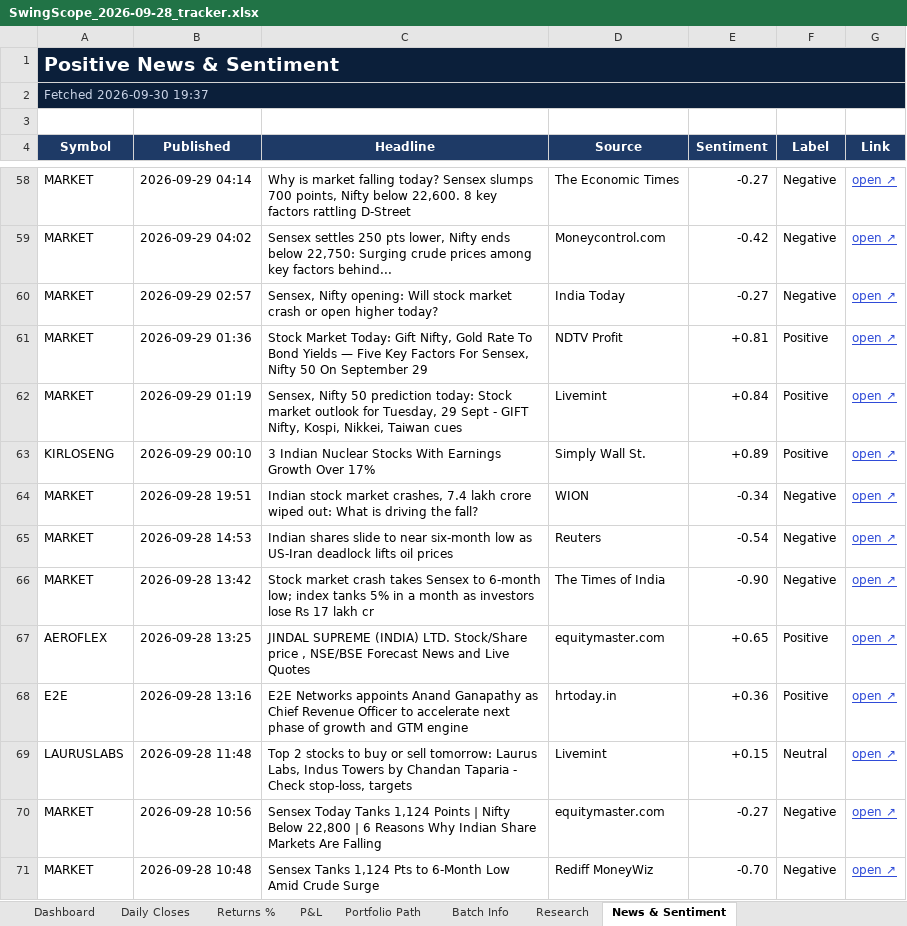
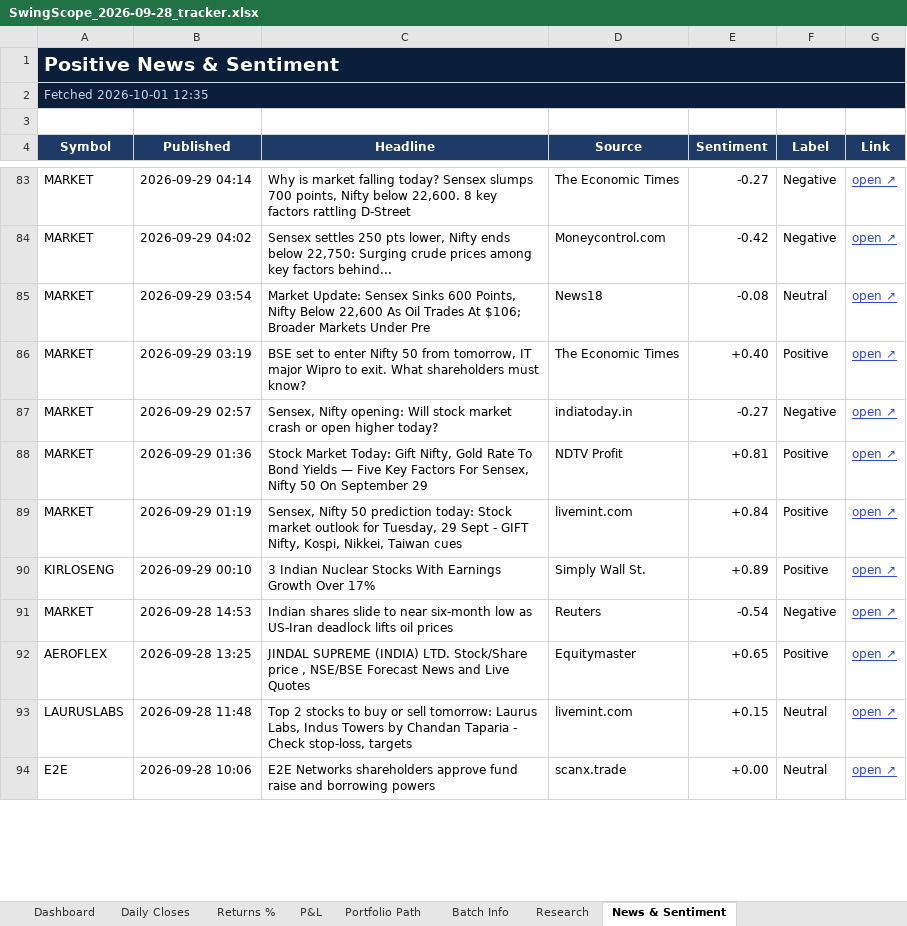
Before and after one commit to compukidsdgp-creator/Swing-Card, an Excel workbook: data/batches/2026-09-28/SwingScope_2026-09-28_tracker.xlsx, sheet News & Sentiment, drawn as a sheet; only a part is shown, gaps mark what is left out; the shorter side is filled out with more unchanged rows; values as stored, in another font and other column widths than the file's, no borders; conditional formats not drawn; removed rows and columns are numbered as before the commit, all else as after; the diff covers the shown part only; the diff names each change by its address in the sheet, - before the commit and + after, or states it on an @@ line.

```diff
--- a/data/batches/2026-09-28/SwingScope_2026-09-28_tracker.xlsx (sheet News & Sentiment)
+++ b/data/batches/2026-09-28/SwingScope_2026-09-28_tracker.xlsx (sheet News & Sentiment)
-A2 (Symbol): Fetched 2026-09-30 19:37
+A2 (Symbol): Fetched 2026-10-01 12:35
+row 85: MARKET | 2026-09-29 03:54 | Market Update: Sensex Sinks 600 Points, Nifty Below 22,600 As Oil Trades At $106; Broader Markets Under Pre | News18 | -0.08 | Neutral | open ↗
+row 86: MARKET | 2026-09-29 03:19 | BSE set to enter Nifty 50 from tomorrow, IT major Wipro to exit. What shareholders must know? | The Economic Times | +0.40 | Positive | open ↗
-D87 (Source): India Today
+D87 (Source): indiatoday.in
-D89 (Source): Livemint
+D89 (Source): livemint.com
-row 64: MARKET | 2026-09-28 19:51 | Indian stock market crashes, 7.4 lakh crore wiped out: What is driving the fall? | WION | -0.34 | Negative | open ↗
-row 66: MARKET | 2026-09-28 13:42 | Stock market crash takes Sensex to 6-month low; index tanks 5% in a month as investors lose Rs 17 lakh cr | The Times of India | -0.90 | Negative | open ↗
-D92 (Source): equitymaster.com
+D92 (Source): Equitymaster
-row 68: E2E | 2026-09-28 13:16 | E2E Networks appoints Anand Ganapathy as Chief Revenue Officer to accelerate next phase of growth and GTM engine | hrtoday.in | +0.36 | Positive | open ↗
-D93 (Source): Livemint
+D93 (Source): livemint.com
-row 70: MARKET | 2026-09-28 10:56 | Sensex Today Tanks 1,124 Points | Nifty Below 22,800 | 6 Reasons Why Indian Share Markets Are Falling | equitymaster.com | -0.27 | Negative | open ↗
-row 71: MARKET | 2026-09-28 10:48 | Sensex Tanks 1,124 Pts to 6-Month Low Amid Crude Surge | Rediff MoneyWiz | -0.70 | Negative | open ↗
```
Also changed, not shown: 33 added rows, 37 removed rows and 36 edited cells elsewhere in this sheet, sheet Dashboard, sheet Daily Closes, sheet Portfolio Path, sheet Research, sheet P&L, sheet Returns %, charts or pictures, 3 other files.
